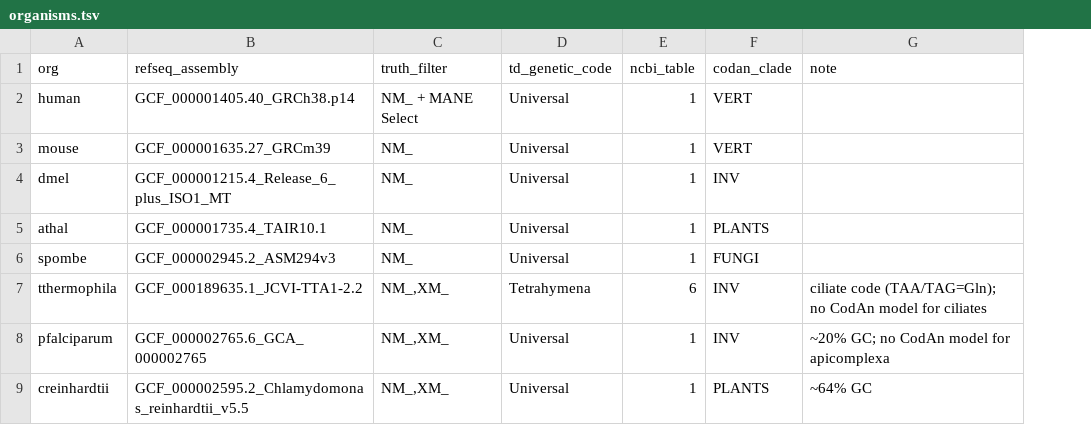
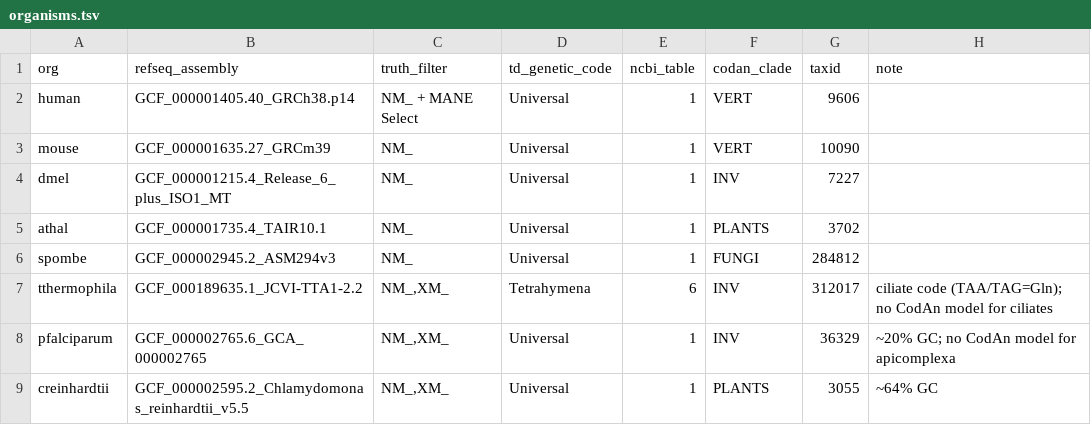
Before and after one commit to TransDecoder/TransDecoderPaper, a TSV file: benchmark_v2/organisms.tsv, drawn as a sheet; the diff names each change by its address in the sheet, - before the commit and + after, or states it on an @@ line.

```diff
--- a/benchmark_v2/organisms.tsv
+++ b/benchmark_v2/organisms.tsv
+column G (taxid), rows 2-9: 9606 | 10090 | 7227 | 3702 | 284812 | 312017 | 36329 | 3055
```
Also changed, not shown: 4 other files.
